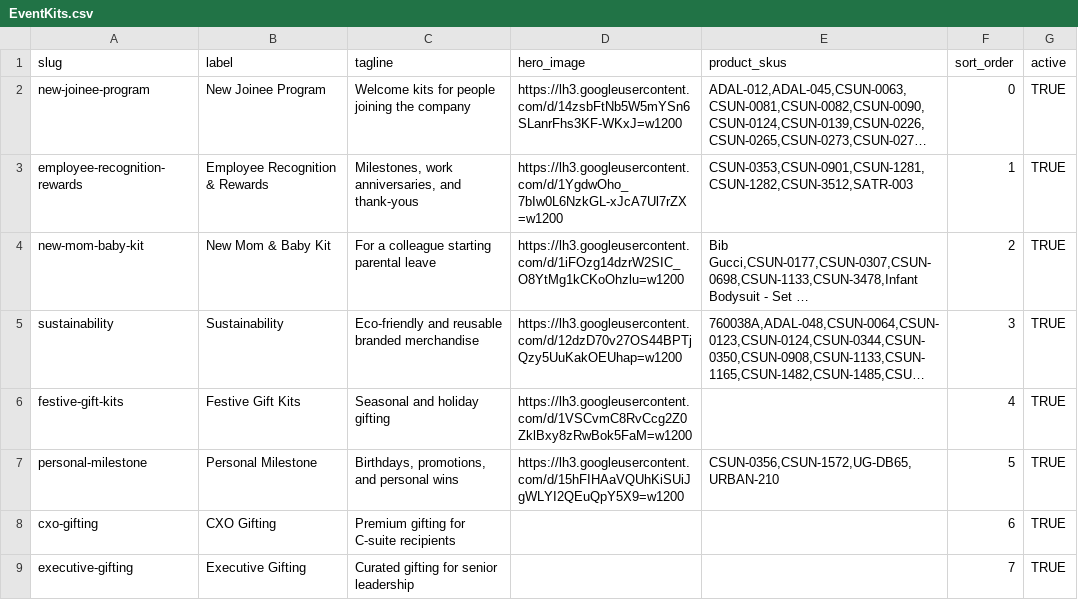
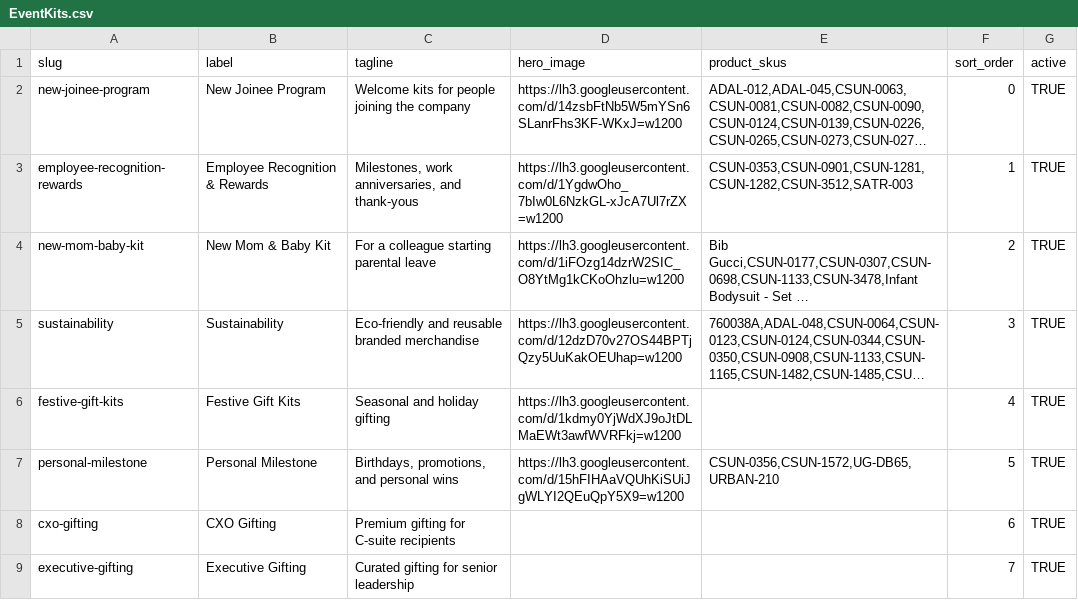
Before and after one commit to csai-svg/B2B-Website, a CSV file: sheet-seed/EventKits.csv, drawn as a sheet; long unchanged cells end in …; the diff names each change by its address in the sheet, - before the commit and + after, or states it on an @@ line.

```diff
--- a/sheet-seed/EventKits.csv
+++ b/sheet-seed/EventKits.csv
-D6 (hero_image): https://lh3.googleusercontent.com/d/1VSCvmC8RvCcg2Z0ZklBxy8zRwBok5FaM=w1200
+D6 (hero_image): https://lh3.googleusercontent.com/d/1kdmy0YjWdXJ9oJtDLMaEWt3awfWVRFkj=w1200
```
Also changed, not shown: assets/kits/drive-index.tsv, sheet-seed/PriceTiers.csv, 5 other files.
